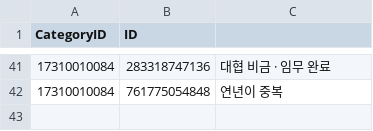
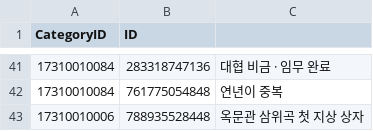
Before and after one commit to yhellos3327-eng/wwmkoreamap, a CSV file: missing_data.csv, drawn as a sheet; only a part is shown, gaps mark what is left out; the diff names each change by its address in the sheet, - before the commit and + after, or states it on an @@ line.

```diff
--- a/missing_data.csv
+++ b/missing_data.csv
+row 43: 17310010006 | 788935528448 | 옥문관 삼위곡 첫 지상 상자
```
Also changed, not shown: translation4.csv, 2 other files.
